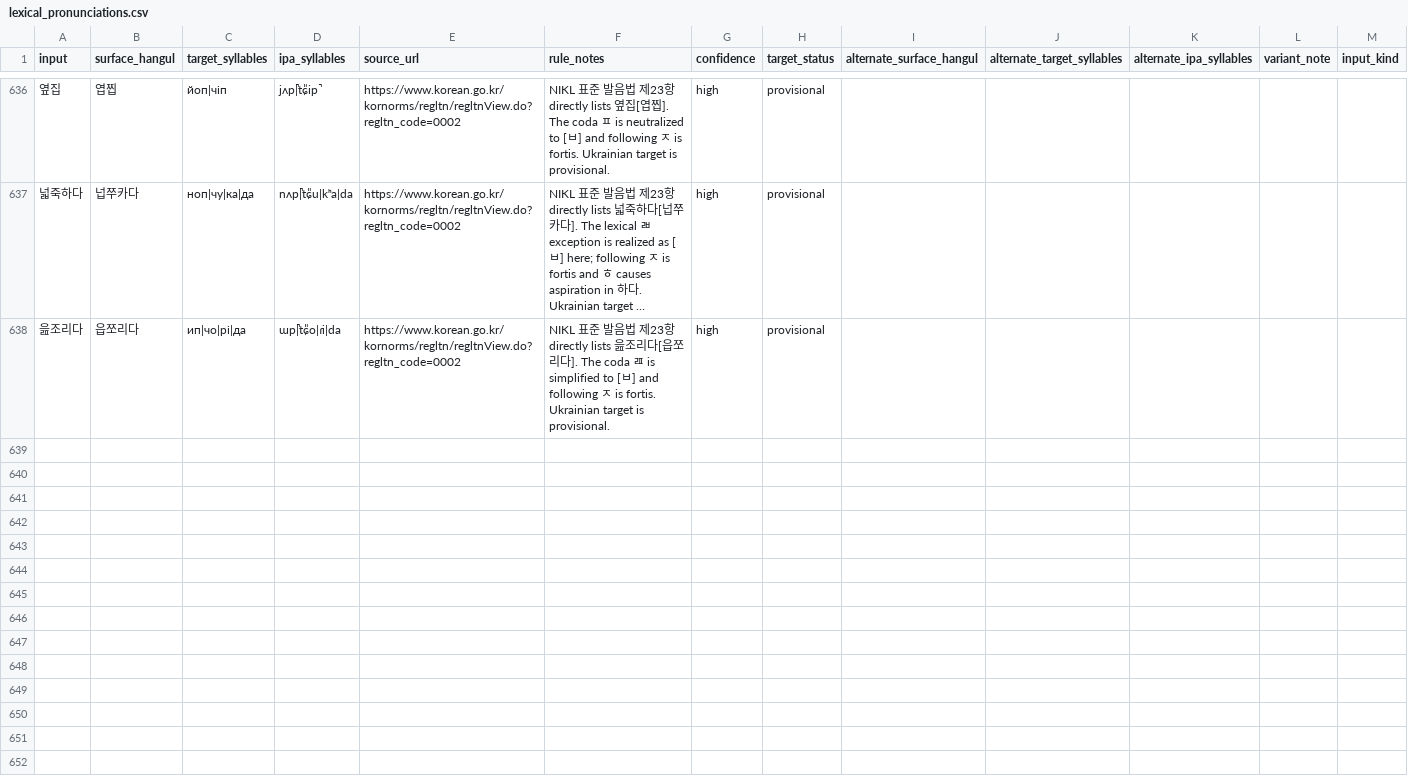
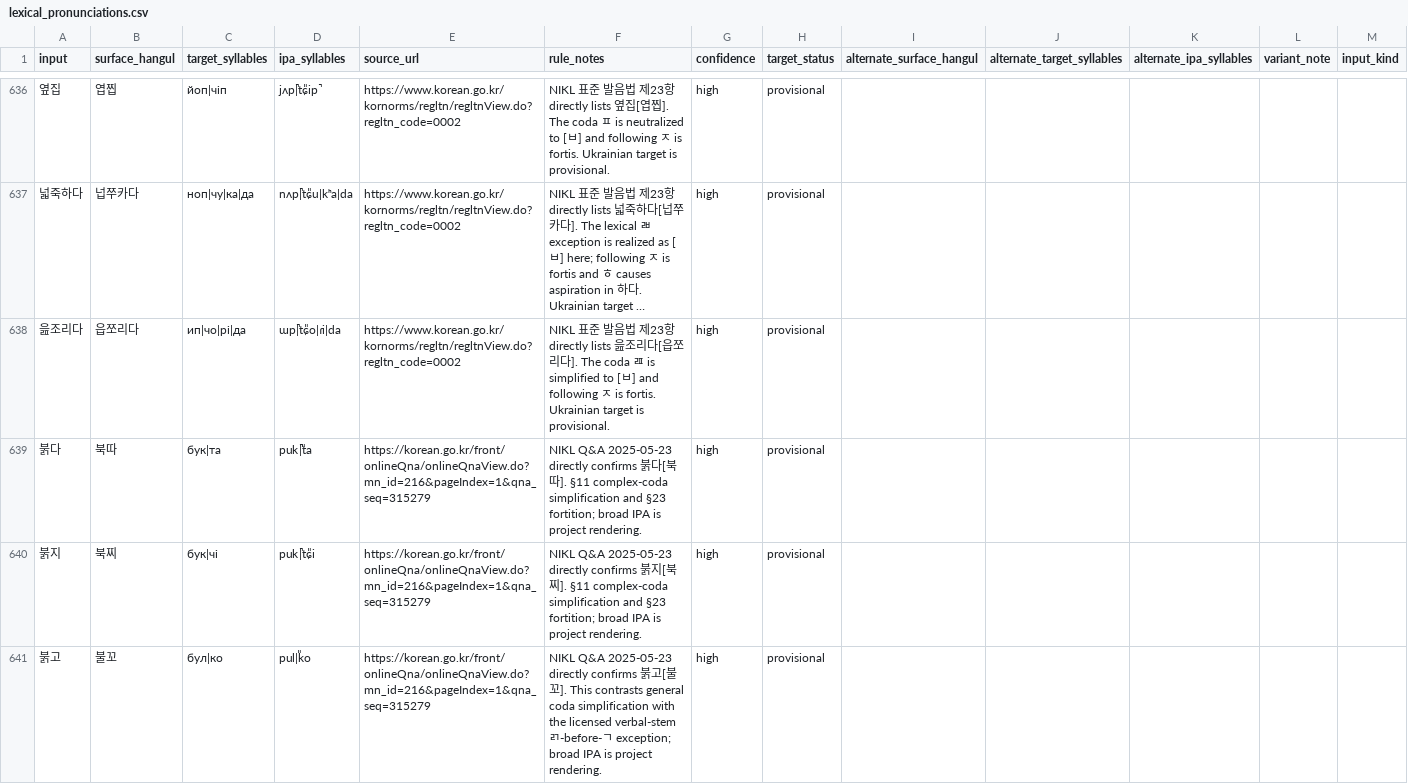
Before and after one commit to ClippyFirst/Korean-Ukrainian-Phonetic-System, a CSV file: data/korean/lexical_pronunciations.csv, drawn as a sheet; only a part is shown, gaps mark what is left out; long unchanged cells end in …; the diff covers the shown part only; the diff names each change by its address in the sheet, - before the commit and + after, or states it on an @@ line.

Commit message:
data: add NIKL-attested complex-coda morphology contrasts

```diff
--- a/data/korean/lexical_pronunciations.csv
+++ b/data/korean/lexical_pronunciations.csv
+row 639: 붉다 | 북따 | бук|та | puk̚|t͈a | https://korean.go.kr/front/onlineQna/onlineQnaView.do?mn_id=216&pageIndex=1&qna_seq=315279 | NIKL Q&A 2025-05-23 directly confirms 붉다[북따]. §11 complex-coda simplification and §23 fortition; broad IPA is project rendering. | high | provisional
+row 640: 붉지 | 북찌 | бук|чі | puk̚|tɕ͈i | https://korean.go.kr/front/onlineQna/onlineQnaView.do?mn_id=216&pageIndex=1&qna_seq=315279 | NIKL Q&A 2025-05-23 directly confirms 붉지[북찌]. §11 complex-coda simplification and §23 fortition; broad IPA is project rendering. | high | provisional
+row 641: 붉고 | 불꼬 | бул|ко | pul|k͈o | https://korean.go.kr/front/onlineQna/onlineQnaView.do?mn_id=216&pageIndex=1&qna_seq=315279 | NIKL Q&A 2025-05-23 directly confirms 붉고[불꼬]. This contrasts general coda simplification with the licensed verbal-stem ㄺ-before-ㄱ exception; broad IPA is project rendering. | high | provisional
```
Also changed, not shown: 2 added rows elsewhere in this file.
